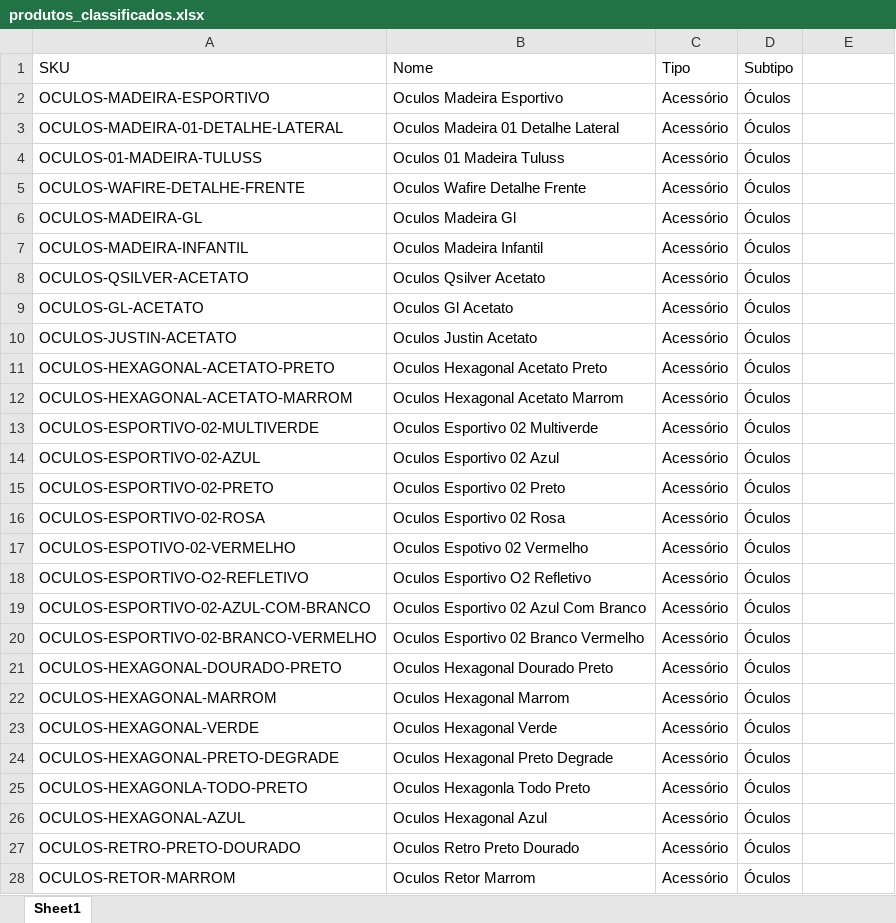
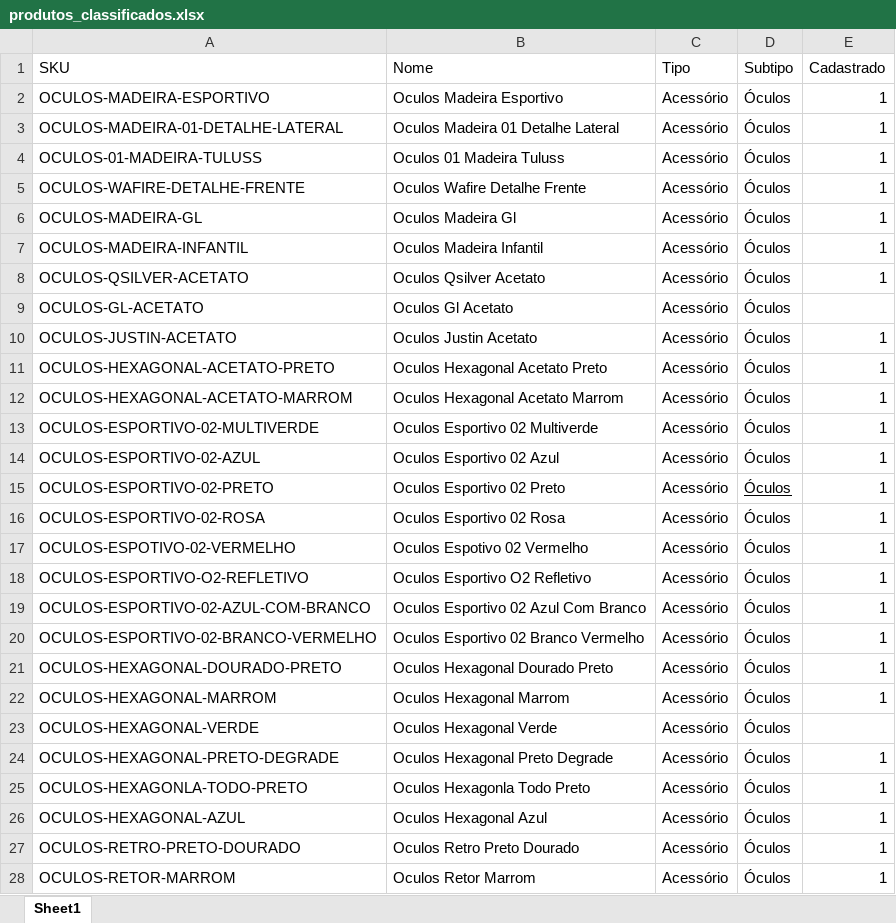
Before and after one commit to HeitorSilvaSouza07/cadastro_sku, an Excel workbook: produtos_classificados.xlsx, sheet Sheet1, drawn as a sheet; only a part is shown; values as stored, in another font and other column widths than the file's, no borders; the diff covers the shown part only; the diff names each change by its address in the sheet, - before the commit and + after, or states it on an @@ line.

```diff
--- a/produtos_classificados.xlsx (sheet Sheet1)
+++ b/produtos_classificados.xlsx (sheet Sheet1)
-E1: (empty)
+E1: Cadastrado
-E2:E8 (Cadastrado): (empty)
+E2:E8 (Cadastrado): 1
-E10:E22 (Cadastrado): (empty)
+E10:E22 (Cadastrado): 1
-D15 underline: off
+D15 underline: on
-E24:E28 (Cadastrado): (empty)
+E24:E28 (Cadastrado): 1
```
Also changed, not shown: 44 edited cells elsewhere in this sheet, sku_aviador.xlsx, sku_esportivo.xlsx, 8 other files.
